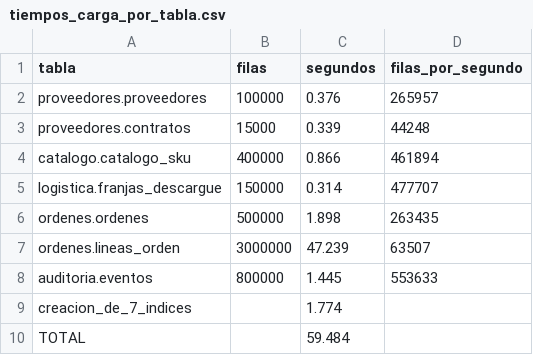
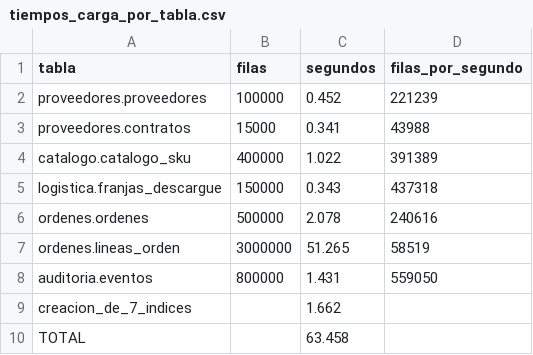
Before and after one commit to tolonlo/SupplyGrid, a CSV file: datos/salida/tiempos_carga_por_tabla.csv, drawn as a sheet.

```diff
--- a/datos/salida/tiempos_carga_por_tabla.csv
+++ b/datos/salida/tiempos_carga_por_tabla.csv
@@ -1,10 +1,10 @@
 tabla,filas,segundos,filas_por_segundo
-proveedores.proveedores,100000,0.376,265957
-proveedores.contratos,15000,0.339,44248
-catalogo.catalogo_sku,400000,0.866,461894
-logistica.franjas_descargue,150000,0.314,477707
-ordenes.ordenes,500000,1.898,263435
-ordenes.lineas_orden,3000000,47.239,63507
-auditoria.eventos,800000,1.445,553633
-creacion_de_7_indices,,1.774,
-TOTAL,,59.484,
+proveedores.proveedores,100000,0.452,221239
+proveedores.contratos,15000,0.341,43988
+catalogo.catalogo_sku,400000,1.022,391389
+logistica.franjas_descargue,150000,0.343,437318
+ordenes.ordenes,500000,2.078,240616
+ordenes.lineas_orden,3000000,51.265,58519
+auditoria.eventos,800000,1.431,559050
+creacion_de_7_indices,,1.662,
+TOTAL,,63.458,
```
Also changed, not shown: datos/salida/metricas_generacion.csv, 11 other files.
